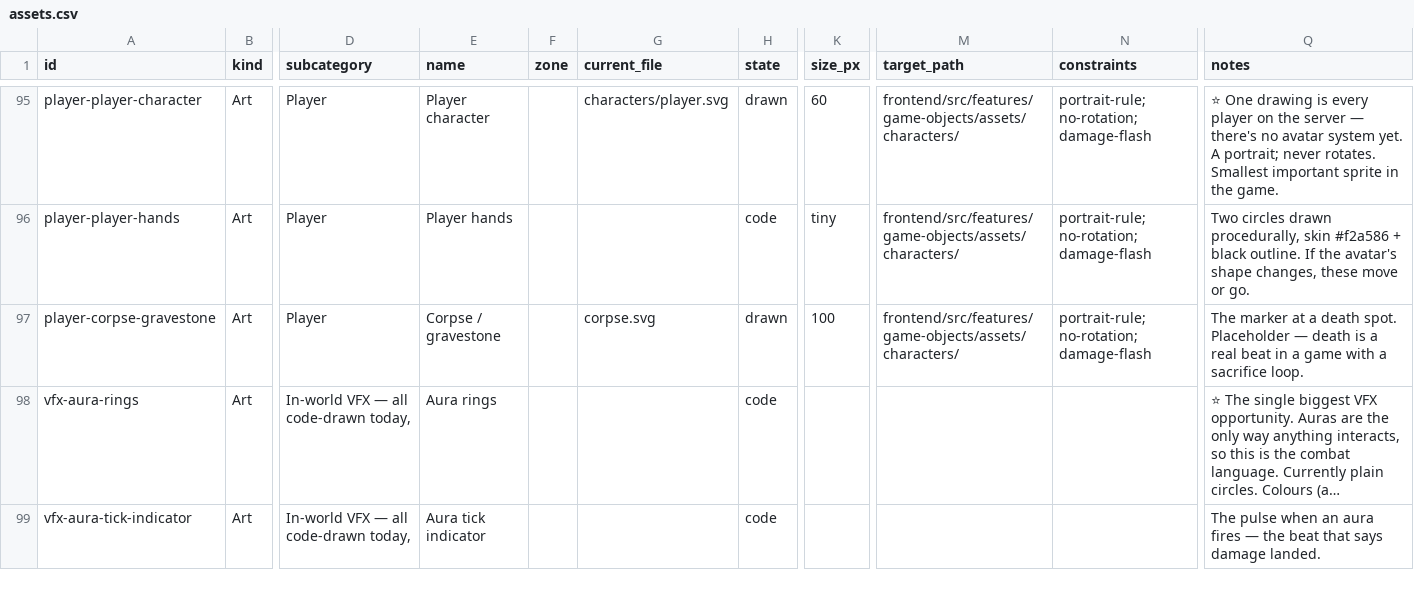
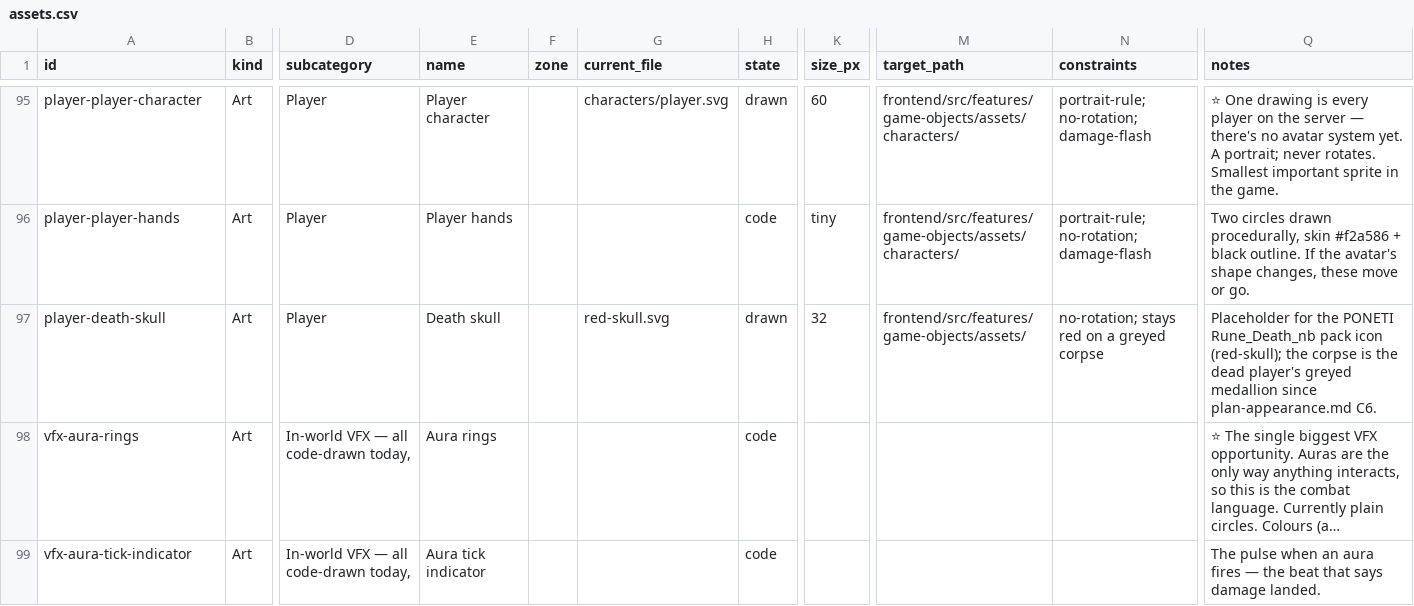
Before and after one commit to RoteRiesenRobbe/aura, a CSV file: docs/art/assets.csv, drawn as a sheet; only a part is shown, gaps mark what is left out; long unchanged cells end in …; the diff names each change by its address in the sheet, - before the commit and + after, or states it on an @@ line.

Commit message:
feat(appearance): C6, player corpses as medallions
plan-appearance.md C6 (D40-D46), on plan-entity-presentation.md EP1 (its D9).
PO look owed.

A dead player's corpse is a medallion wearing their portrait and ring, at
the player's token size, lit with EP1's dead state: everything grey but the
red skull at 6 o'clock. The gravestone (corpse.svg, GraphicsConfig.corpse)
is gone. The server writes the look on Resource (portrait, ring; 0 = the
default look, a prop encodes the same bytes as before) from both corpse
doors, the death and the dead reconnect. The corpse is now the one source of
the dead player's look: respawn, revive and the reconnect stash read
corpse.Look(), and deadState no longer carries it.

Client: Corpse builds the token slots and Medallion.forPlayer like
Character; the look-drawing moved from Character into Medallion
(setLook/refresh), so both share one path. StateGlyph gains a file
fallback; red-skull enters the pack manifest and draws the committed
placeholder SVG until the atlases are repacked (D46).

Merged behind origin's Resource.tint: the table ends tint, portrait, ring.

Schema: DB none · wire Resource +2 fields · content none · conf none ·
pack manifest +1 entry.

Verified: Go build + vet; full suite with AURA_TEST_DB_URL red only on the
three known (Passages words, simharness placements, world C1b pin) ·
typecheck · vitest 1945/0 · prod build · corpse-medallion 4/0/0 (new;
green on the rerun after a headless WebGL context loss) · ep1-state-ring
9/0 · c1-medallions 53/0/1.

```diff
--- a/docs/art/assets.csv
+++ b/docs/art/assets.csv
-A97 (id): player-corpse-gravestone
+A97 (id): player-death-skull
-E97 (name): Corpse / gravestone
+E97 (name): Death skull
-G97 (current_file): corpse.svg
+G97 (current_file): red-skull.svg
-K97 (size_px): 100
+K97 (size_px): 32
-M97 (target_path): frontend/src/features/game-objects/assets/characters/
+M97 (target_path): frontend/src/features/game-objects/assets/
-N97 (constraints): portrait-rule; no-rotation; damage-flash
+N97 (constraints): no-rotation; stays red on a greyed corpse
-Q97 (notes): The marker at a death spot. Placeholder — death is a real beat in a game with a sacrifice loop.
+Q97 (notes): Placeholder for the PONETI Rune_Death_nb pack icon (red-skull); the corpse is the dead player's greyed medallion since plan-appearance.md C6.
```
Also changed, not shown: 35 other files.
